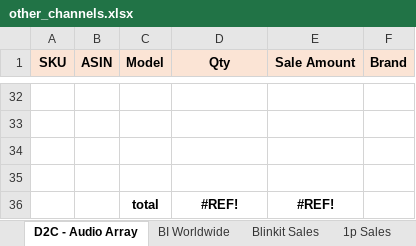
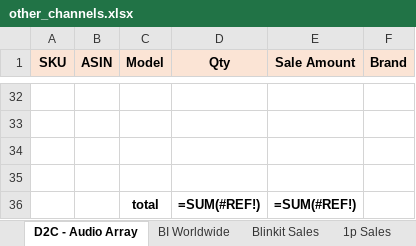
Before and after one commit to nitesh-lang/weekly-dashboard-fastapi, an Excel workbook: data/raw/sales/Week 10/Audio_Array/other_channels.xlsx, sheet D2C - Audio Array, drawn as a sheet; only a part is shown, gaps mark what is left out; values as stored, in another font and other column widths than the file's, no borders; formulas without a stored value are shown as written; the diff names each change by its address in the sheet, - before the commit and + after, or states it on an @@ line.

```diff
--- a/data/raw/sales/Week 10/Audio_Array/other_channels.xlsx (sheet D2C - Audio Array)
+++ b/data/raw/sales/Week 10/Audio_Array/other_channels.xlsx (sheet D2C - Audio Array)
-D36 (Qty): #REF!
+D36 (Qty): =SUM(#REF!)
-E36 (Sale Amount): #REF!
+E36 (Sale Amount): =SUM(#REF!)
```
Also changed, not shown: sheet B2B, data/raw/sales/Week 14/Audio_Array/other_channels.xlsx, data/raw/sales/Week 15/Nexlev/other_channels.xlsx, 57 other files.
